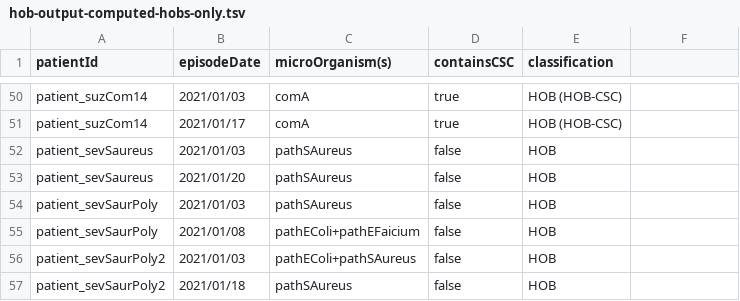
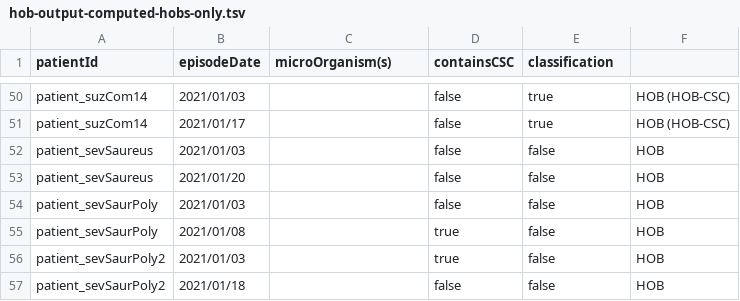
Before and after one commit to ddtxra/bsi-algo, a TSV file: praise-mds/hob-output-computed-hobs-only.tsv, drawn as a sheet; only a part is shown, gaps mark what is left out; the diff covers the shown part only; the diff names each change by its address in the sheet, - before the commit and + after, or states it on an @@ line.

```diff
--- a/praise-mds/hob-output-computed-hobs-only.tsv
+++ b/praise-mds/hob-output-computed-hobs-only.tsv
-C50:C51 (microOrganism(s)): comA
+C50:C51 (microOrganism(s)): (empty)
-D50:D51 (containsCSC): true
+D50:D51 (containsCSC): false
-E50:E51 (classification): HOB (HOB-CSC)
+E50:E51 (classification): true
-F50:F51: (empty)
+F50:F51: HOB (HOB-CSC)
-C52:C54 (microOrganism(s)): pathSAureus
+C52:C54 (microOrganism(s)): (empty)
-E52:E57 (classification): HOB
+E52:E57 (classification): false
-F52:F57: (empty)
+F52:F57: HOB
-C55 (microOrganism(s)): pathEColi+pathEFaicium
+C55 (microOrganism(s)): (empty)
-D55:D56 (containsCSC): false
+D55:D56 (containsCSC): true
-C56 (microOrganism(s)): pathEColi+pathSAureus
+C56 (microOrganism(s)): (empty)
-C57 (microOrganism(s)): pathSAureus
+C57 (microOrganism(s)): (empty)
```
Also changed, not shown: 168 edited cells elsewhere in this file, praise-mds/hob-output-computed-including-cobs-and-solitary-commensals.tsv, 1 other file.
